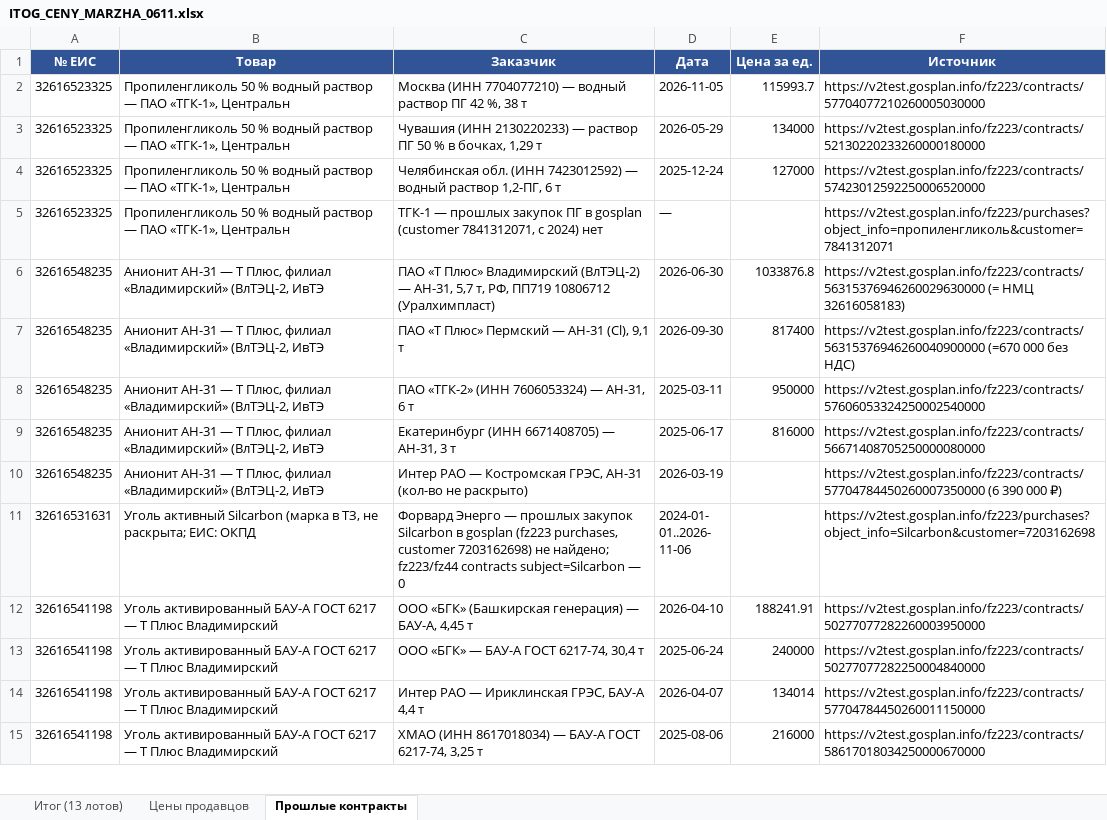
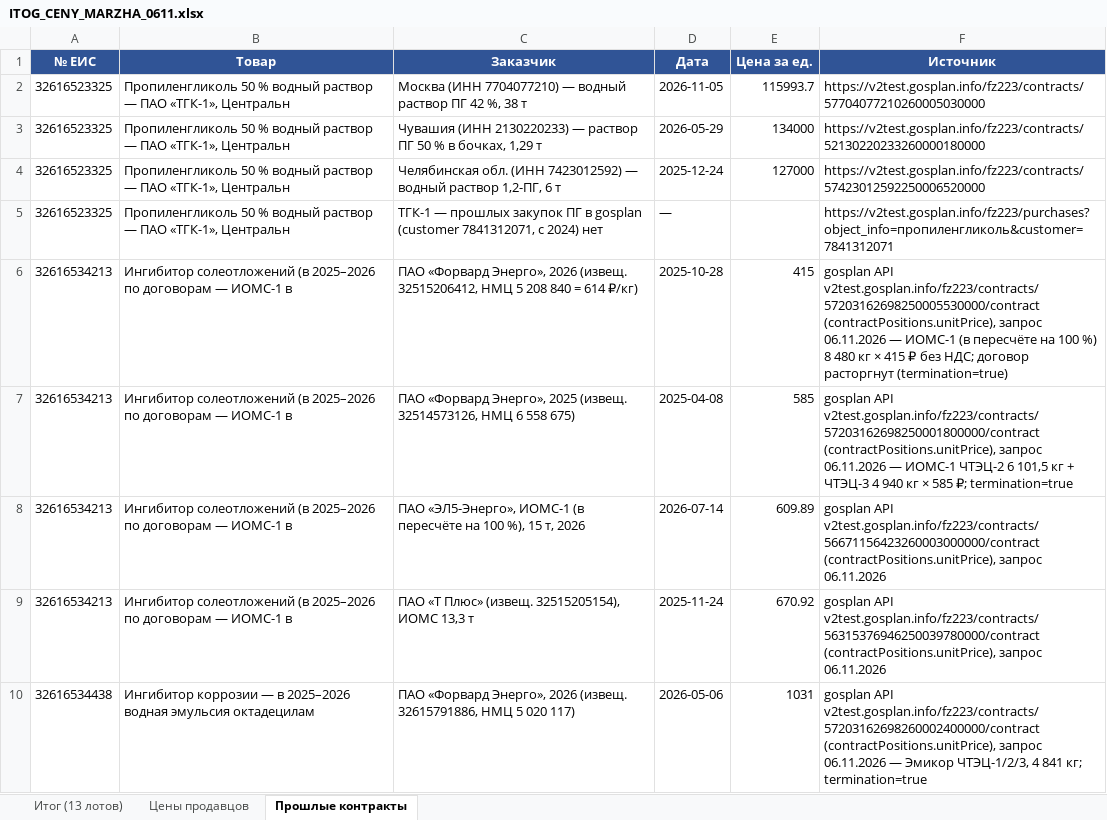
Before and after one commit to arorlov93/Tender-RUS-, an Excel workbook: ITOG_CENY_MARZHA_0611.xlsx, sheet Прошлые контракты, drawn as a sheet; only a part is shown; the shorter side is filled out with more unchanged rows; values as stored, in another font and other column widths than the file's, no borders; the diff covers the shown part only; the diff names each change by its address in the sheet, - before the commit and + after, or states it on an @@ line.

```diff
--- a/ITOG_CENY_MARZHA_0611.xlsx (sheet Прошлые контракты)
+++ b/ITOG_CENY_MARZHA_0611.xlsx (sheet Прошлые контракты)
+row 6: 32616534213 | Ингибитор солеотложений (в 2025–2026 по договорам — ИОМС-1 в | ПАО «Форвард Энерго», 2026 (извещ. 32515206412, НМЦ 5 208 840 = 614 ₽/кг) | 2025-10-28 | 415 | gosplan API v2test.gosplan.info/fz223/contracts/57203162698250005530000/contract (contractPositions.unitPrice), запрос 06.11.2026 — ИОМС-1 (в пересчёте на 100 %) 8 480 кг × 415 ₽ без НДС; договор расторгнут (termination=true)
+row 7: 32616534213 | Ингибитор солеотложений (в 2025–2026 по договорам — ИОМС-1 в | ПАО «Форвард Энерго», 2025 (извещ. 32514573126, НМЦ 6 558 675) | 2025-04-08 | 585 | gosplan API v2test.gosplan.info/fz223/contracts/57203162698250001800000/contract (contractPositions.unitPrice), запрос 06.11.2026 — ИОМС-1 ЧТЭЦ-2 6 101,5 кг + ЧТЭЦ-3 4 940 кг × 585 ₽; termination=true
+row 8: 32616534213 | Ингибитор солеотложений (в 2025–2026 по договорам — ИОМС-1 в | ПАО «ЭЛ5-Энерго», ИОМС-1 (в пересчёте на 100 %), 15 т, 2026 | 2026-07-14 | 609.89 | gosplan API v2test.gosplan.info/fz223/contracts/56671156423260003000000/contract (contractPositions.unitPrice), запрос 06.11.2026
+row 9: 32616534213 | Ингибитор солеотложений (в 2025–2026 по договорам — ИОМС-1 в | ПАО «Т Плюс» (извещ. 32515205154), ИОМС 13,3 т | 2025-11-24 | 670.92 | gosplan API v2test.gosplan.info/fz223/contracts/56315376946250039780000/contract (contractPositions.unitPrice), запрос 06.11.2026
+row 10: 32616534438 | Ингибитор коррозии — в 2025–2026 водная эмульсия октадецилам | ПАО «Форвард Энерго», 2026 (извещ. 32615791886, НМЦ 5 020 117) | 2026-05-06 | 1031 | gosplan API v2test.gosplan.info/fz223/contracts/57203162698260002400000/contract (contractPositions.unitPrice), запрос 06.11.2026 — Эмикор ЧТЭЦ-1/2/3, 4 841 кг; termination=true
```
Also changed, not shown: 31 added rows elsewhere in this sheet, sheet Итог (13 лотов), sheet Цены продавцов, 2 other files.
